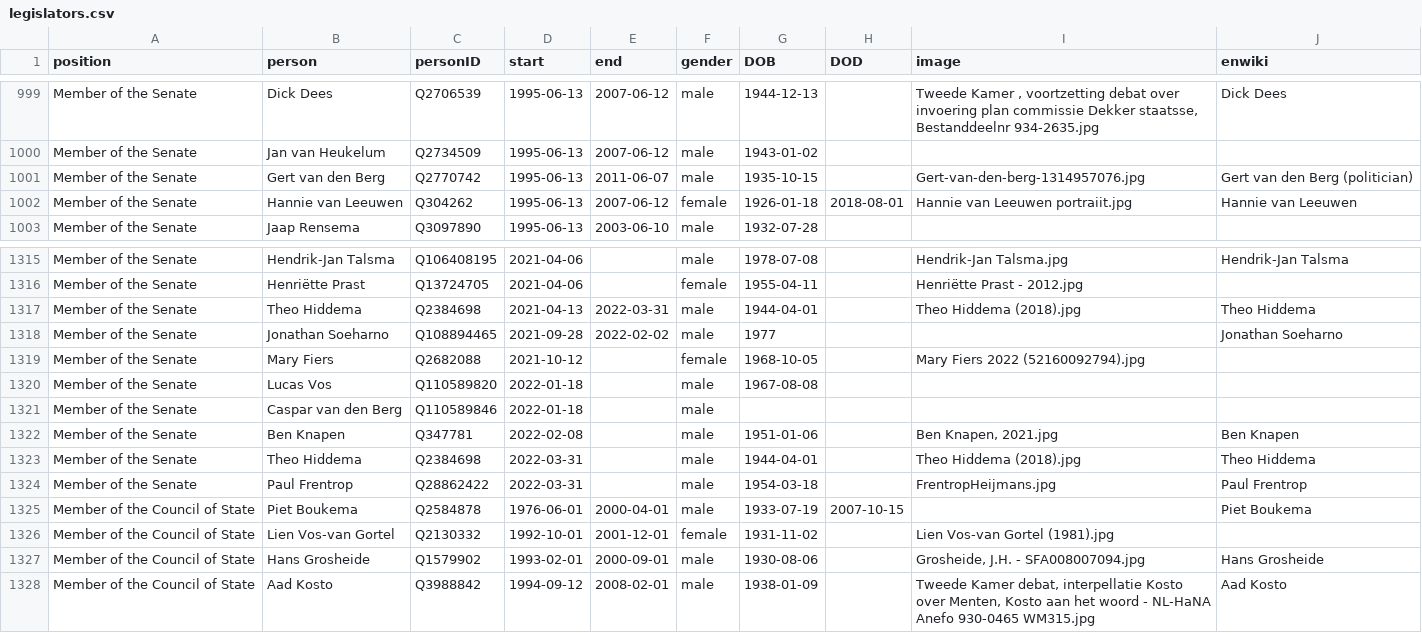
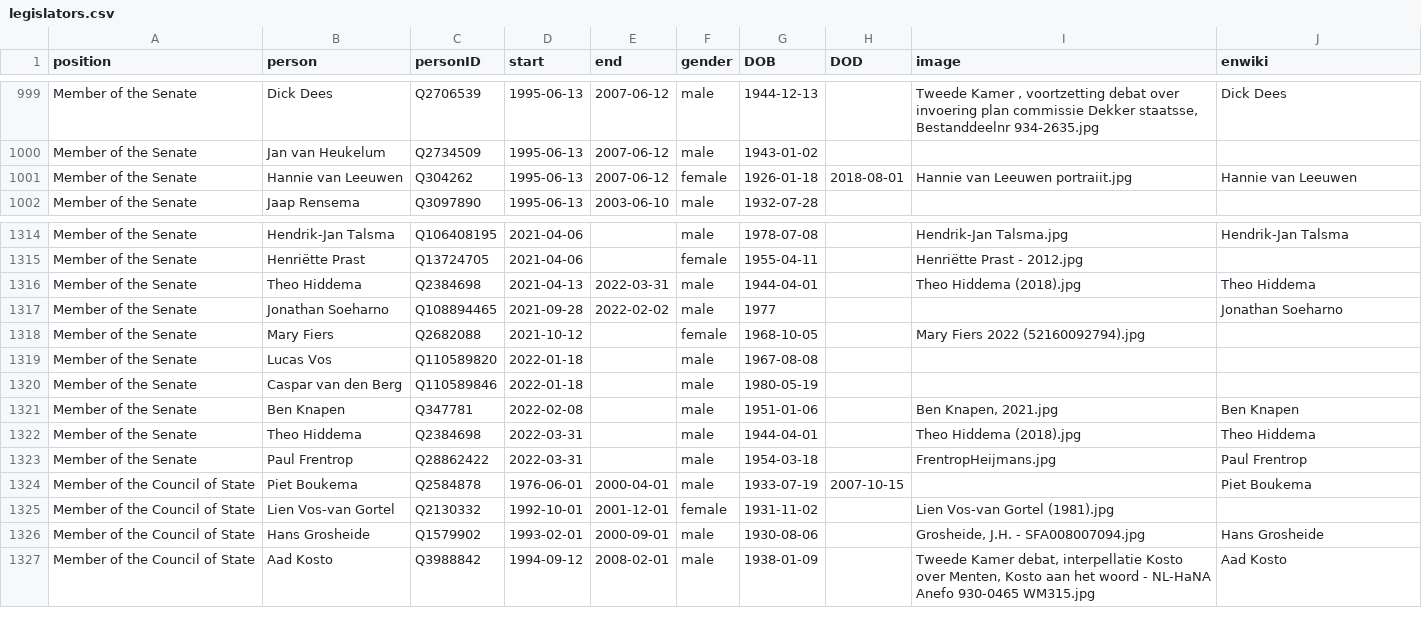
Before and after one commit to every-politician-scrapers/netherlands-cabinet, a CSV file: html/legislators.csv, drawn as a sheet; only a part is shown, gaps mark what is left out.

```diff
--- a/html/legislators.csv
+++ b/html/legislators.csv
@@ -1000,3 +1000,2 @@ Member of the Senate,Dick Dees,Q2706539,1995-06-13,2007-06-12,male,1944-12-13,,"
 Member of the Senate,Jan van Heukelum,Q2734509,1995-06-13,2007-06-12,male,1943-01-02,,,
-Member of the Senate,Gert van den Berg,Q2770742,1995-06-13,2011-06-07,male,1935-10-15,,Gert-van-den-berg-1314957076.jpg,Gert van den Berg (politician)
 Member of the Senate,Hannie van Leeuwen,Q304262,1995-06-13,2007-06-12,female,1926-01-18,2018-08-01,Hannie van Leeuwen portraiit.jpg,Hannie van Leeuwen
@@ -1320,3 +1319,3 @@ Member of the Senate,Mary Fiers,Q2682088,2021-10-12,,female,1968-10-05,,Mary Fie
 Member of the Senate,Lucas Vos,Q110589820,2022-01-18,,male,1967-08-08,,,
-Member of the Senate,Caspar van den Berg,Q110589846,2022-01-18,,male,,,,
+Member of the Senate,Caspar van den Berg,Q110589846,2022-01-18,,male,1980-05-19,,,
 Member of the Senate,Ben Knapen,Q347781,2022-02-08,,male,1951-01-06,,"Ben Knapen, 2021.jpg",Ben Knapen
```
Also changed, not shown: html/current.csv, html/holders21.csv, 3 other files.
